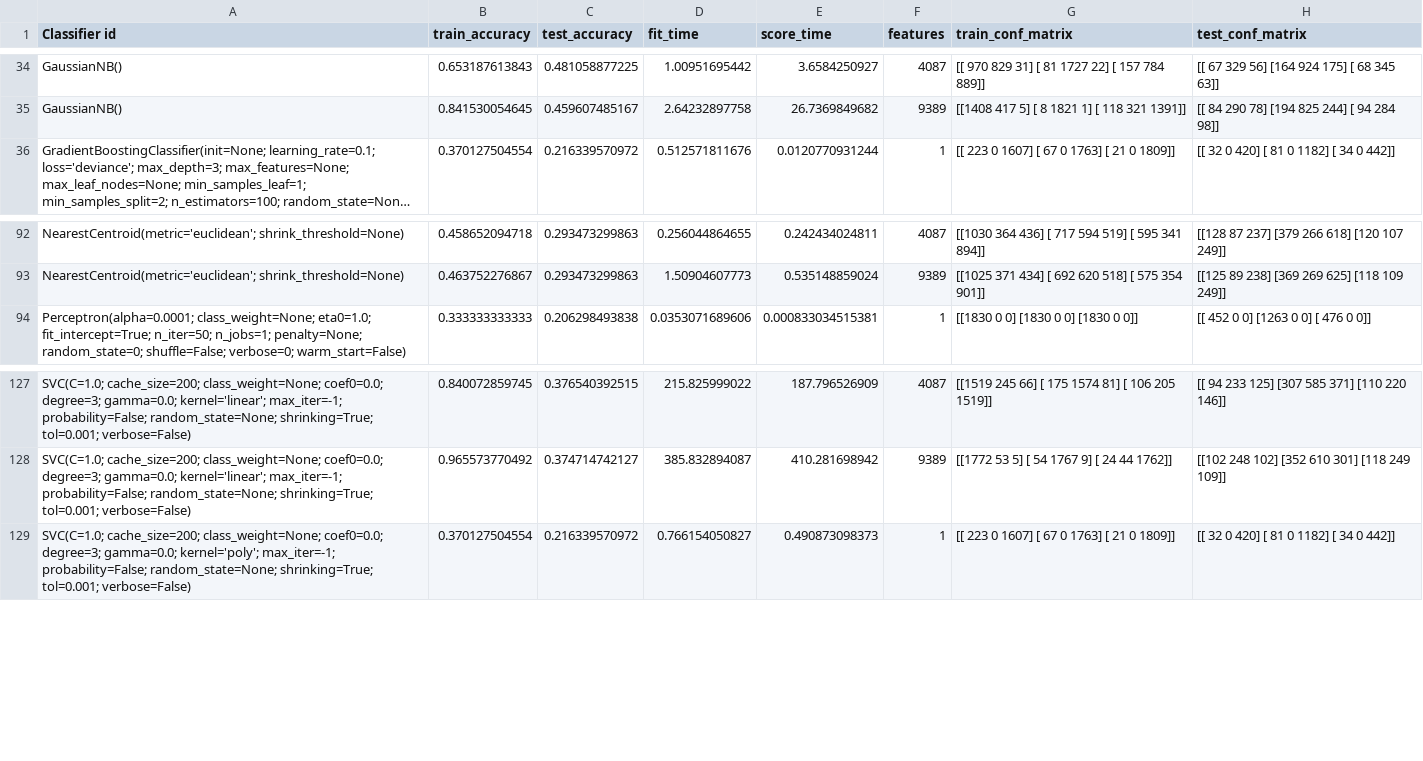
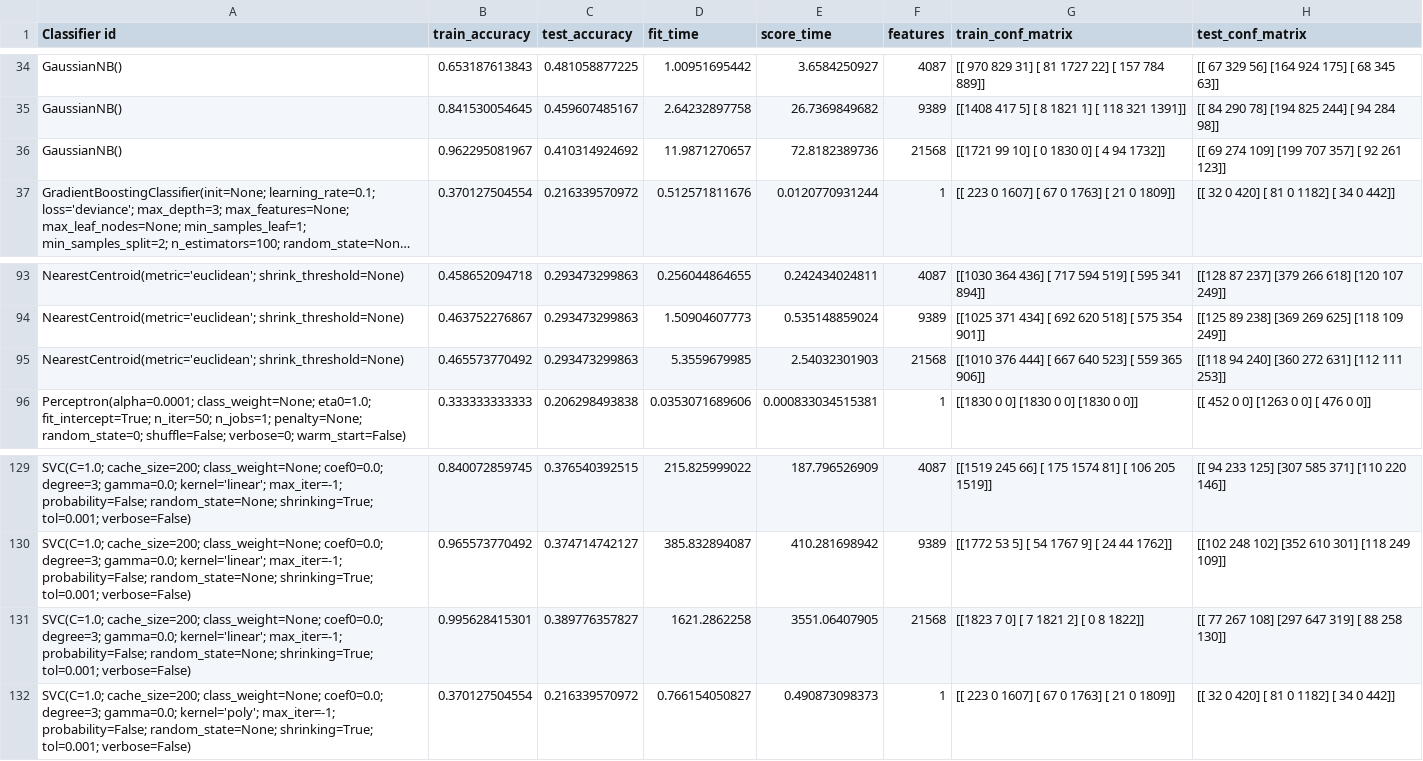
Before and after one commit to HarrieO/Natural-Language-Processing-1, a CSV file: results/classifier_results_split_corrected.csv, drawn as a sheet; only a part is shown, gaps mark what is left out; long unchanged cells end in …; the diff names each change by its address in the sheet, - before the commit and + after, or states it on an @@ line.

Commit message:
Mmore results

```diff
--- a/results/classifier_results_split_corrected.csv
+++ b/results/classifier_results_split_corrected.csv
+row 36: GaussianNB() | 0.962295081967 | 0.410314924692 | 11.9871270657 | 72.8182389736 | 21568 | [[1721 99 10] [ 0 1830 0] [ 4 94 1732]] | [[ 69 274 109] [199 707 357] [ 92 261 123]]
+row 95: NearestCentroid(metric='euclidean'; shrink_threshold=None) | 0.465573770492 | 0.293473299863 | 5.3559679985 | 2.54032301903 | 21568 | [[1010 376 444] [ 667 640 523] [ 559 365 906]] | [[118 94 240] [360 272 631] [112 111 253]]
+row 131: SVC(C=1.0; cache_size=200; class_weight=None; coef0=0.0; degree=3; gamma=0.0; kernel='linear'; max_iter=-1; probability=False; random_state=None; shrinking=True; tol=0.001; verbose=False) | 0.995628415301 | 0.389776357827 | 1621.2862258 | 3551.06407905 | 21568 | [[1823 7 0] [ 7 1821 2] [ 0 8 1822]] | [[ 77 267 108] [297 647 319] [ 88 258 130]]
```
